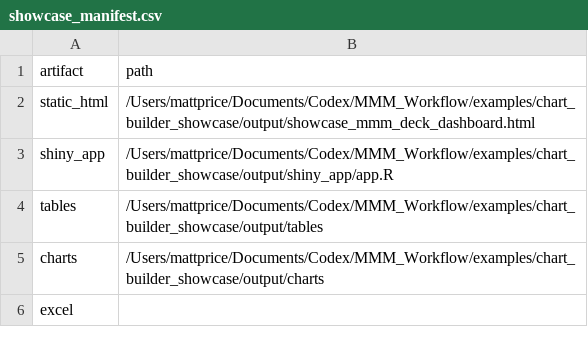
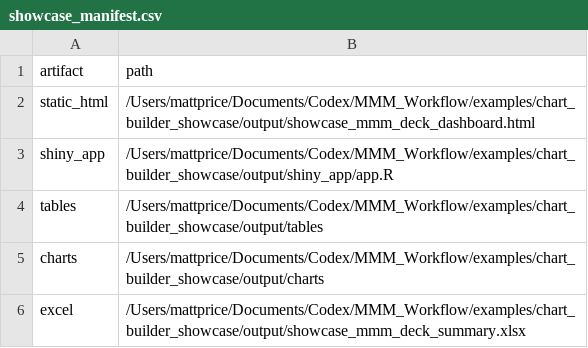
Before and after one commit to MattPrice7/MMM-Workflow, a CSV file: examples/chart_builder_showcase/showcase_manifest.csv, drawn as a sheet.

```diff
--- a/examples/chart_builder_showcase/showcase_manifest.csv
+++ b/examples/chart_builder_showcase/showcase_manifest.csv
@@ -5,2 +5,2 @@ tables,/Users/mattprice/Documents/Codex/MMM_Workflow/examples/chart_builder_show
 charts,/Users/mattprice/Documents/Codex/MMM_Workflow/examples/chart_builder_showcase/output/charts
-excel,
+excel,/Users/mattprice/Documents/Codex/MMM_Workflow/examples/chart_builder_showcase/output/showcase_mmm_deck_summary.xlsx
```
Also changed, not shown: examples/chart_builder_showcase/output/showcase_report_index.csv, examples/chart_builder_showcase/output/tables/showcase_executive_summary.csv, 7 other files.
